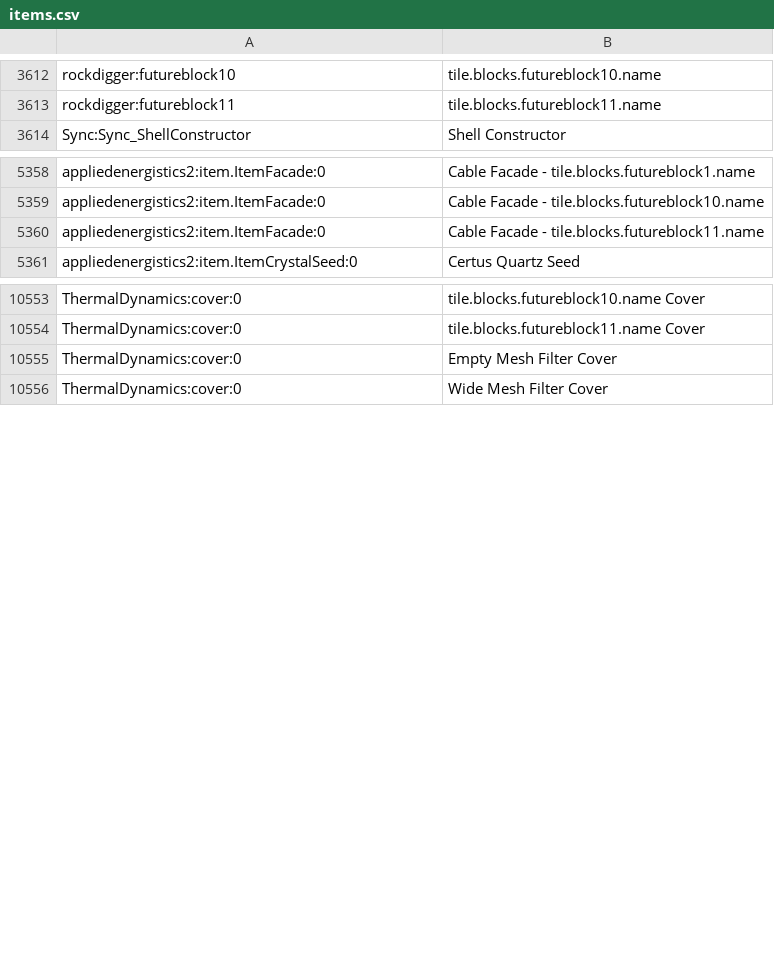
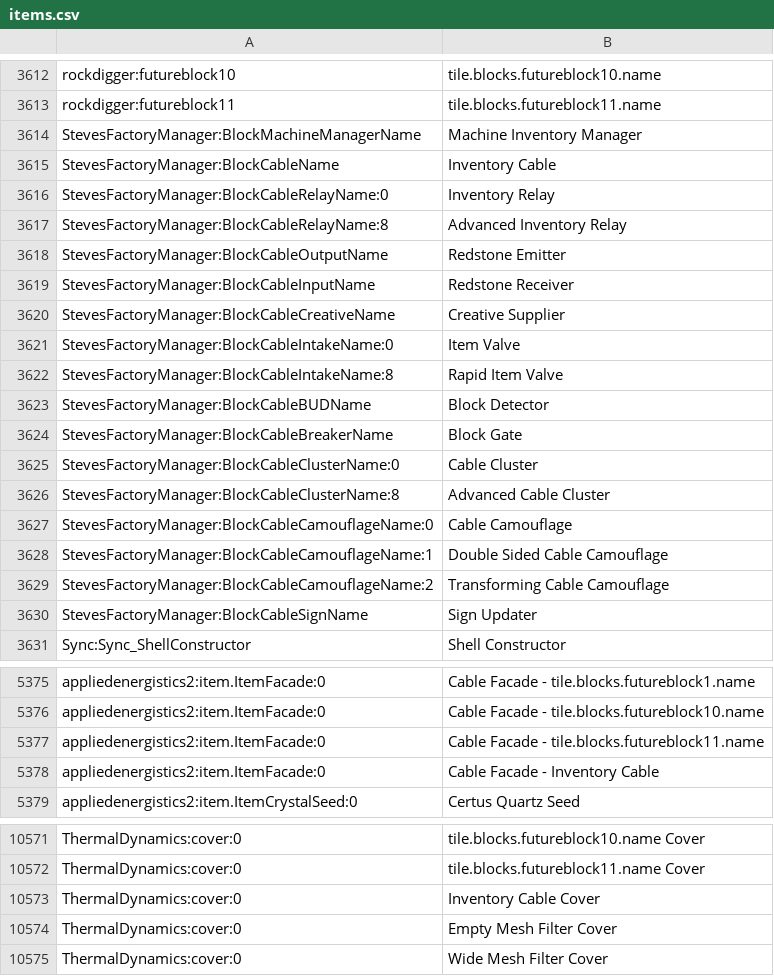
Before and after one commit to RodrigoAyuso/crash-landing-reborn, a CSV file: config/AppliedEnergistics2/recipes/items.csv, drawn as a sheet; only a part is shown, gaps mark what is left out; the diff covers the shown part only.

Commit message:
Added the Steve's Factory Manager mod. Item Transfer Nodes now generate 1 cobblestone per cycle without needing a World Interaction Upgrade, matching 1.6.4 behavior. Updated some mods.

```diff
--- a/config/AppliedEnergistics2/recipes/items.csv
+++ b/config/AppliedEnergistics2/recipes/items.csv
@@ -3613,2 +3613,19 @@ rockdigger:futureblock10, tile.blocks.futureblock10.name
 rockdigger:futureblock11, tile.blocks.futureblock11.name
+StevesFactoryManager:BlockMachineManagerName, Machine Inventory Manager
+StevesFactoryManager:BlockCableName, Inventory Cable
+StevesFactoryManager:BlockCableRelayName:0, Inventory Relay
+StevesFactoryManager:BlockCableRelayName:8, Advanced Inventory Relay
+StevesFactoryManager:BlockCableOutputName, Redstone Emitter
+StevesFactoryManager:BlockCableInputName, Redstone Receiver
+StevesFactoryManager:BlockCableCreativeName, Creative Supplier
+StevesFactoryManager:BlockCableIntakeName:0, Item Valve
+StevesFactoryManager:BlockCableIntakeName:8, Rapid Item Valve
+StevesFactoryManager:BlockCableBUDName, Block Detector
+StevesFactoryManager:BlockCableBreakerName, Block Gate
+StevesFactoryManager:BlockCableClusterName:0, Cable Cluster
+StevesFactoryManager:BlockCableClusterName:8, Advanced Cable Cluster
+StevesFactoryManager:BlockCableCamouflageName:0, Cable Camouflage
+StevesFactoryManager:BlockCableCamouflageName:1, Double Sided Cable Camouflage
+StevesFactoryManager:BlockCableCamouflageName:2, Transforming Cable Camouflage
+StevesFactoryManager:BlockCableSignName, Sign Updater
 Sync:Sync_ShellConstructor, Shell Constructor
@@ -5360,2 +5377,3 @@ appliedenergistics2:item.ItemFacade:0, Cable Facade - tile.blocks.futureblock10.
 appliedenergistics2:item.ItemFacade:0, Cable Facade - tile.blocks.futureblock11.name
+appliedenergistics2:item.ItemFacade:0, Cable Facade - Inventory Cable
 appliedenergistics2:item.ItemCrystalSeed:0, Certus Quartz Seed
@@ -10554,2 +10572,3 @@ ThermalDynamics:cover:0, tile.blocks.futureblock10.name Cover
 ThermalDynamics:cover:0, tile.blocks.futureblock11.name Cover
+ThermalDynamics:cover:0, Inventory Cable Cover
 ThermalDynamics:cover:0, Empty Mesh Filter Cover
```
Also changed, not shown: 1 edited cell elsewhere in this file, 17 other files.
